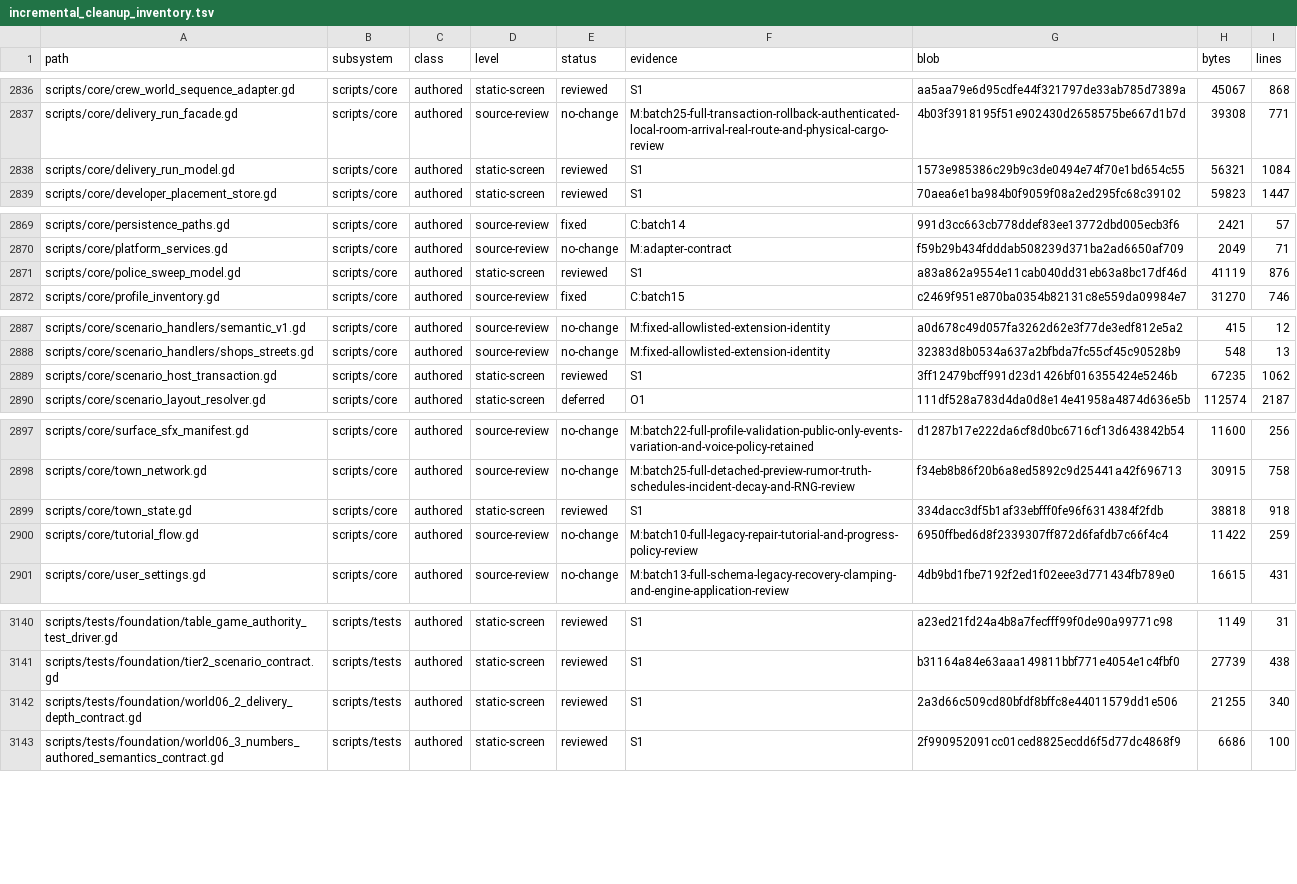
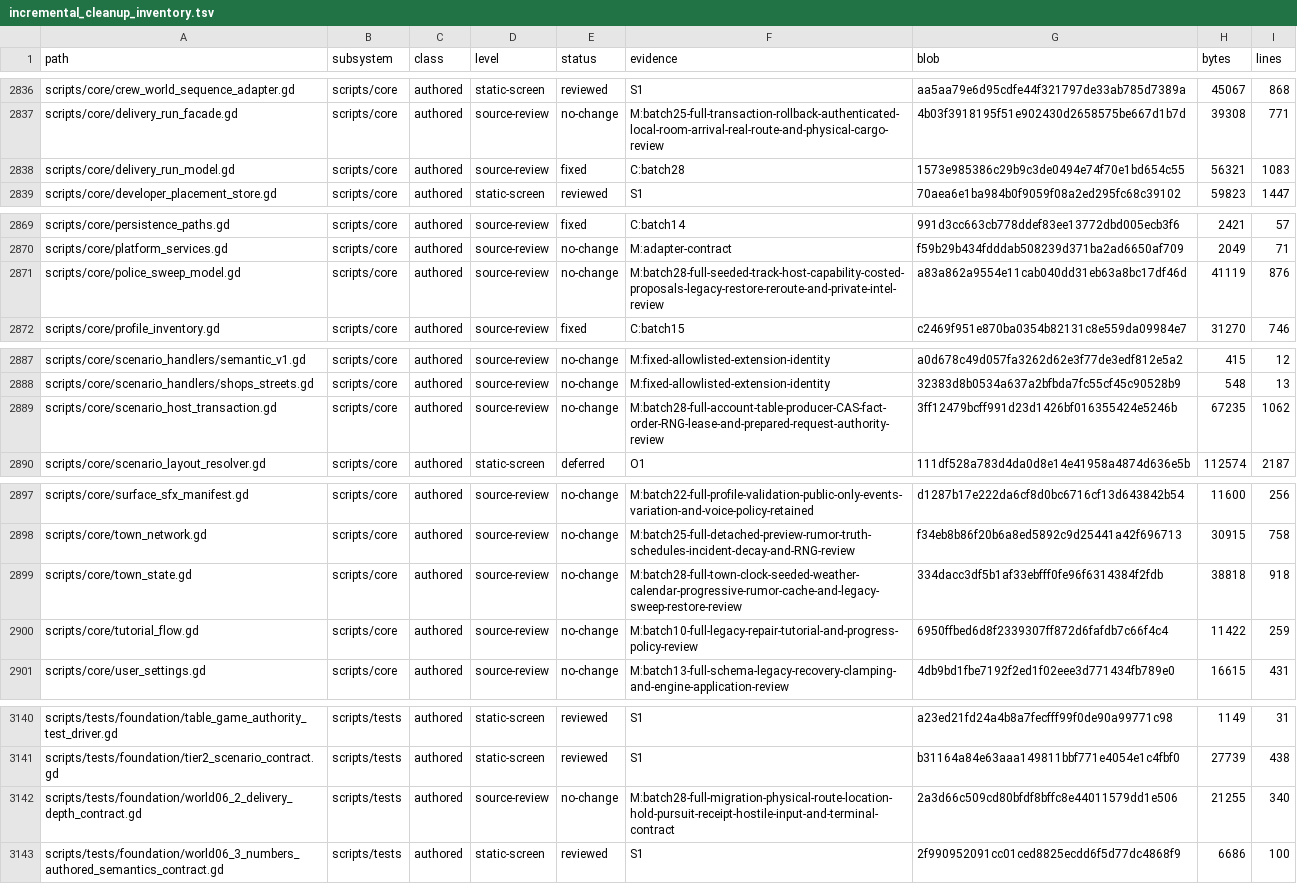
Before and after one commit to erikjpet/BeatTheHouse, a TSV file: docs/testing/incremental_cleanup_inventory.tsv, drawn as a sheet; only a part is shown, gaps mark what is left out.

Commit message:
Avoid normalizing delivery cargo input twice
Delegate to physical_projection, which retains the existing normalization/rejection boundary, then build the same closed cargo view. Save and host mutation paths are unchanged.

Verified:596 baseline states across schemas1/2/3 and four modes; six authored old saves; unchanged full WORLD06_2 depth contract; liveness/source census; natural Job closure and independent PID absence.

```diff
--- a/docs/testing/incremental_cleanup_inventory.tsv
+++ b/docs/testing/incremental_cleanup_inventory.tsv
@@ -2837,3 +2837,3 @@ scripts/core/crew_world_sequence_adapter.gd	scripts/core	authored	static-screen
 scripts/core/delivery_run_facade.gd	scripts/core	authored	source-review	no-change	M:batch25-full-transaction-rollback-authenticated-local-room-arrival-real-route-and-physical-cargo-review	4b03f3918195f51e902430d2658575be667d1b7d	39308	771
-scripts/core/delivery_run_model.gd	scripts/core	authored	static-screen	reviewed	S1	1573e985386c29b9c3de0494e74f70e1bd654c55	56321	1084
+scripts/core/delivery_run_model.gd	scripts/core	authored	source-review	fixed	C:batch28	1573e985386c29b9c3de0494e74f70e1bd654c55	56321	1083
 scripts/core/developer_placement_store.gd	scripts/core	authored	static-screen	reviewed	S1	70aea6e1ba984b0f9059f08a2ed295fc68c39102	59823	1447
@@ -2870,3 +2870,3 @@ scripts/core/persistence_paths.gd	scripts/core	authored	source-review	fixed	C:ba
 scripts/core/platform_services.gd	scripts/core	authored	source-review	no-change	M:adapter-contract	f59b29b434fdddab508239d371ba2ad6650af709	2049	71
-scripts/core/police_sweep_model.gd	scripts/core	authored	static-screen	reviewed	S1	a83a862a9554e11cab040dd31eb63a8bc17df46d	41119	876
+scripts/core/police_sweep_model.gd	scripts/core	authored	source-review	no-change	M:batch28-full-seeded-track-host-capability-costed-proposals-legacy-restore-reroute-and-private-intel-review	a83a862a9554e11cab040dd31eb63a8bc17df46d	41119	876
 scripts/core/profile_inventory.gd	scripts/core	authored	source-review	fixed	C:batch15	c2469f951e870ba0354b82131c8e559da09984e7	31270	746
@@ -2888,3 +2888,3 @@ scripts/core/scenario_handlers/semantic_v1.gd	scripts/core	authored	source-revie
 scripts/core/scenario_handlers/shops_streets.gd	scripts/core	authored	source-review	no-change	M:fixed-allowlisted-extension-identity	32383d8b0534a637a2bfbda7fc55cf45c90528b9	548	13
-scripts/core/scenario_host_transaction.gd	scripts/core	authored	static-screen	reviewed	S1	3ff12479bcff991d23d1426bf016355424e5246b	67235	1062
+scripts/core/scenario_host_transaction.gd	scripts/core	authored	source-review	no-change	M:batch28-full-account-table-producer-CAS-fact-order-RNG-lease-and-prepared-request-authority-review	3ff12479bcff991d23d1426bf016355424e5246b	67235	1062
 scripts/core/scenario_layout_resolver.gd	scripts/core	authored	static-screen	deferred	O1	111df528a783d4da0d8e14e41958a4874d636e5b	112574	2187
@@ -2898,3 +2898,3 @@ scripts/core/surface_sfx_manifest.gd	scripts/core	authored	source-review	no-chan
 scripts/core/town_network.gd	scripts/core	authored	source-review	no-change	M:batch25-full-detached-preview-rumor-truth-schedules-incident-decay-and-RNG-review	f34eb8b86f20b6a8ed5892c9d25441a42f696713	30915	758
-scripts/core/town_state.gd	scripts/core	authored	static-screen	reviewed	S1	334dacc3df5b1af33ebfff0fe96f6314384f2fdb	38818	918
+scripts/core/town_state.gd	scripts/core	authored	source-review	no-change	M:batch28-full-town-clock-seeded-weather-calendar-progressive-rumor-cache-and-legacy-sweep-restore-review	334dacc3df5b1af33ebfff0fe96f6314384f2fdb	38818	918
 scripts/core/tutorial_flow.gd	scripts/core	authored	source-review	no-change	M:batch10-full-legacy-repair-tutorial-and-progress-policy-review	6950ffbed6d8f2339307ff872d6fafdb7c66f4c4	11422	259
@@ -3141,3 +3141,3 @@ scripts/tests/foundation/table_game_authority_test_driver.gd	scripts/tests	autho
 scripts/tests/foundation/tier2_scenario_contract.gd	scripts/tests	authored	static-screen	reviewed	S1	b31164a84e63aaa149811bbf771e4054e1c4fbf0	27739	438
-scripts/tests/foundation/world06_2_delivery_depth_contract.gd	scripts/tests	authored	static-screen	reviewed	S1	2a3d66c509cd80bfdf8bffc8e44011579dd1e506	21255	340
+scripts/tests/foundation/world06_2_delivery_depth_contract.gd	scripts/tests	authored	source-review	no-change	M:batch28-full-migration-physical-route-location-hold-pursuit-receipt-hostile-input-and-terminal-contract	2a3d66c509cd80bfdf8bffc8e44011579dd1e506	21255	340
 scripts/tests/foundation/world06_3_numbers_authored_semantics_contract.gd	scripts/tests	authored	static-screen	reviewed	S1	2f990952091cc01ced8825ecdd6f5d77dc4868f9	6686	100
```
Also changed, not shown: 2 other files.
